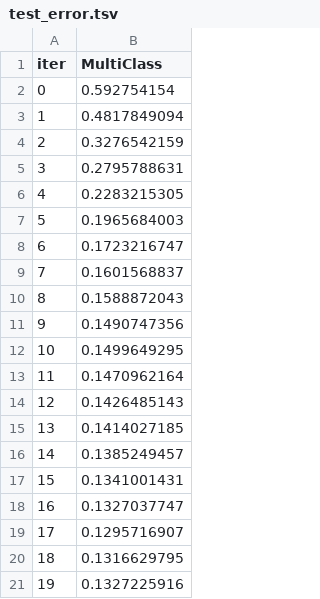
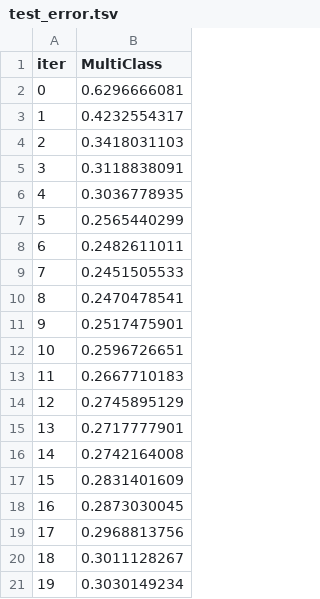
Before and after one commit to Vasilevykh-M/Client_enginer, a TSV file: catboost_info/test_error.tsv, drawn as a sheet.

```diff
--- a/catboost_info/test_error.tsv
+++ b/catboost_info/test_error.tsv
@@ -1,21 +1,21 @@
 iter	MultiClass
-0	0.592754154
-1	0.4817849094
-2	0.3276542159
-3	0.2795788631
-4	0.2283215305
-5	0.1965684003
-6	0.1723216747
-7	0.1601568837
-8	0.1588872043
-9	0.1490747356
-10	0.1499649295
-11	0.1470962164
-12	0.1426485143
-13	0.1414027185
-14	0.1385249457
-15	0.1341001431
-16	0.1327037747
-17	0.1295716907
-18	0.1316629795
-19	0.1327225916
+0	0.6296666081
+1	0.4232554317
+2	0.3418031103
+3	0.3118838091
+4	0.3036778935
+5	0.2565440299
+6	0.2482611011
+7	0.2451505533
+8	0.2470478541
+9	0.2517475901
+10	0.2596726651
+11	0.2667710183
+12	0.2745895129
+13	0.2717777901
+14	0.2742164008
+15	0.2831401609
+16	0.2873030045
+17	0.2968813756
+18	0.3011128267
+19	0.3030149234
```
Also changed, not shown: catboost_info/learn_error.tsv, 18 other files.
